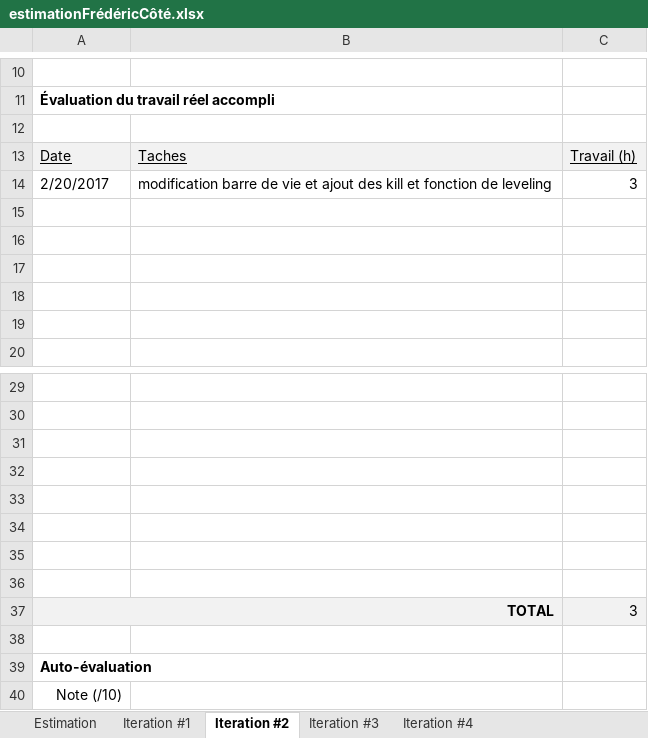
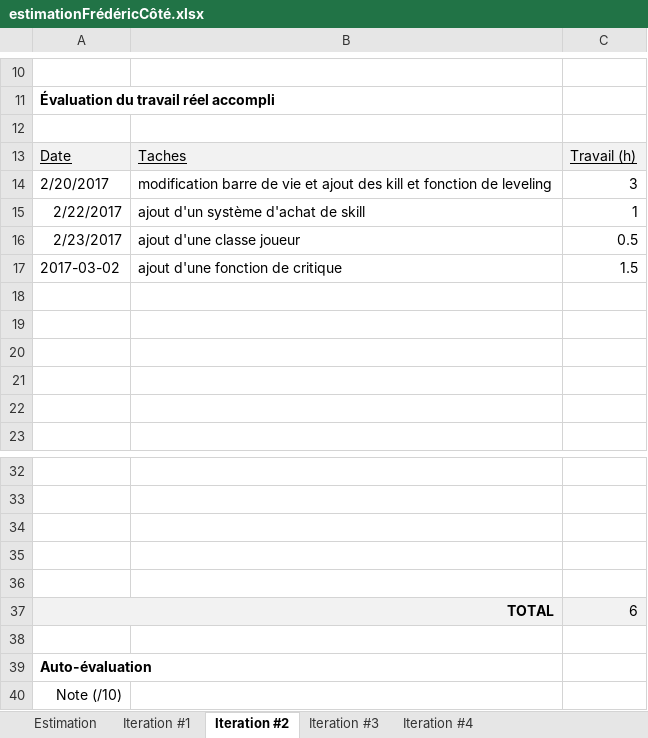
Before and after one commit to lordfred23/cotfr_projetClicker, an Excel workbook: estimationFrédéricCôté.xlsx, sheet Iteration #2, drawn as a sheet; only a part is shown, gaps mark what is left out; values as stored, in another font and other column widths than the file's, no borders; charts and pictures not drawn; removed rows and columns are numbered as before the commit, all else as after; the diff names each change by its address in the sheet, - before the commit and + after, or states it on an @@ line.

Commit message:
modif du excel ajout de d'heure de travail

```diff
--- a/estimationFrédéricCôté.xlsx (sheet Iteration #2)
+++ b/estimationFrédéricCôté.xlsx (sheet Iteration #2)
+row 15: 2/22/2017 | ajout d'un système d'achat de skill | 1
+row 16: 2/23/2017 | ajout d'une classe joueur | 0.5
+row 17: 2017-03-02 | ajout d'une fonction de critique | 1.5
-row 34: (empty)
-row 35: (empty)
-row 36: (empty)
-C37: 3
+C37: 6
```
